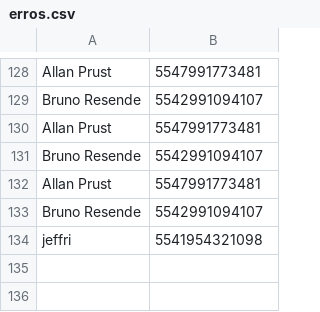
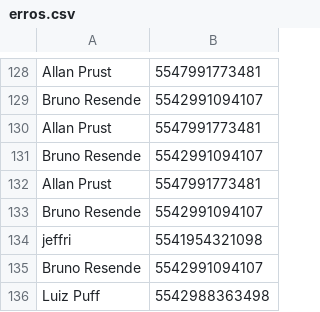
Before and after one commit to PedroG659/ChatbotPython, a CSV file: erros.csv, drawn as a sheet; only a part is shown, gaps mark what is left out.

```diff
--- a/erros.csv
+++ b/erros.csv
@@ -134 +134,3 @@ Bruno Resende,5542991094107
 jeffri,5541954321098
+Bruno Resende,5542991094107
+Luiz Puff,5542988363498
```
Also changed, not shown: 1 other file.
